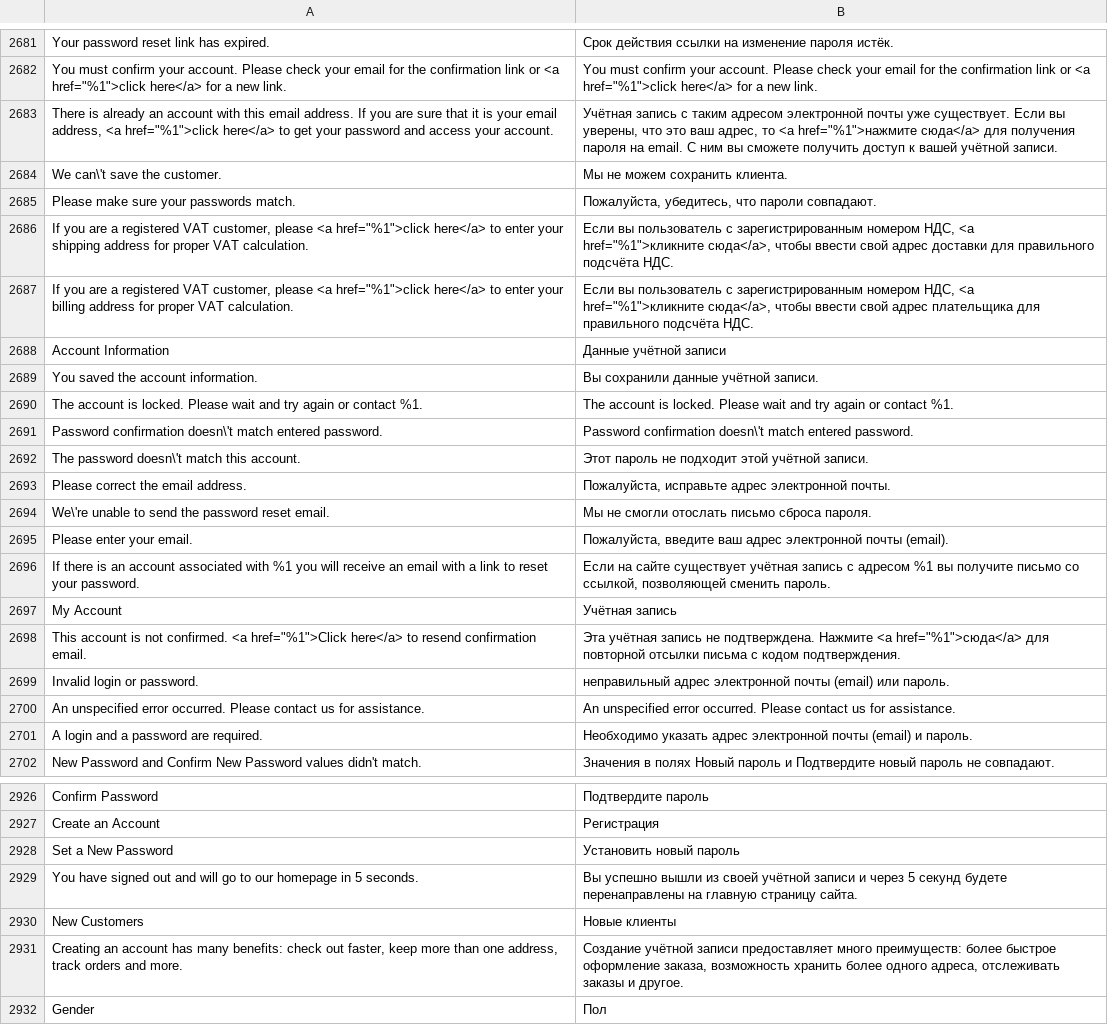
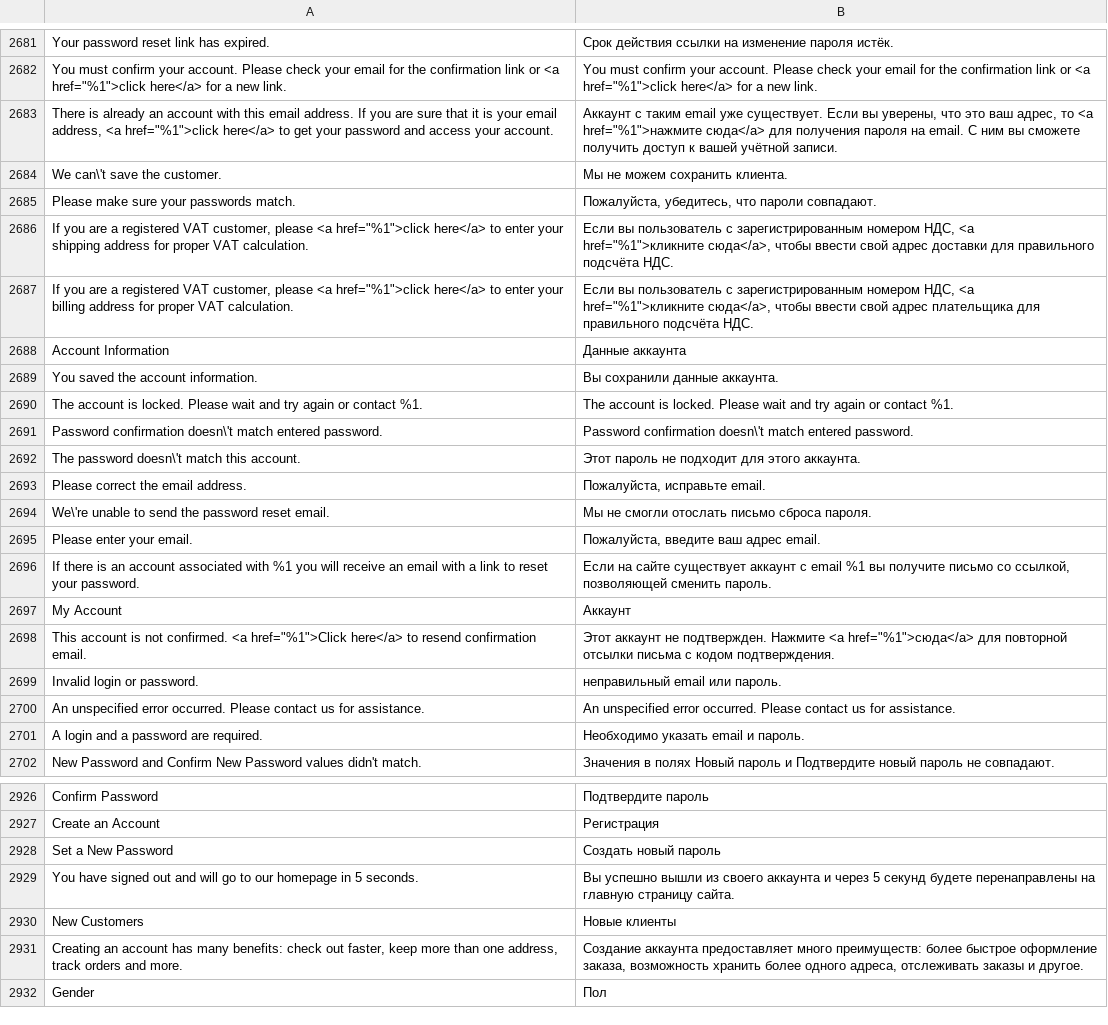
Before and after one commit to karliuka/m2.LanguageRuUA, a CSV file: ru_UA.csv, drawn as a sheet; only a part is shown, gaps mark what is left out; the diff covers the shown part only; the diff names each change by its address in the sheet, - before the commit and + after, or states it on an @@ line.

```diff
--- a/ru_UA.csv
+++ b/ru_UA.csv
-B2683: Учётная запись с таким адресом электронной почты уже существует.…
+B2683: Аккаунт с таким email уже существует.…
-B2688: Данные учётной записи
+B2688: Данные аккаунта
-B2689: Вы сохранили данные учётной записи.
+B2689: Вы сохранили данные аккаунта.
-B2692: Этот пароль не подходит этой учётной записи.
+B2692: Этот пароль не подходит для этого аккаунта.
-B2693: Пожалуйста, исправьте адрес электронной почты.
+B2693: Пожалуйста, исправьте email.
-B2695: …ваш адрес электронной почты (email).
+B2695: …ваш адрес email.
-B2696: …сайте существует учётная запись с адресом %1 вы…
+B2696: …сайте существует аккаунт с email %1 вы…
-B2697: Учётная запись
+B2697: Аккаунт
-B2698: Эта учётная запись не подтверждена. Нажмите <a…
+B2698: Этот аккаунт не подтвержден. Нажмите <a…
-B2699: неправильный адрес электронной почты (email) или пароль.
+B2699: неправильный email или пароль.
-B2701: Необходимо указать адрес электронной почты (email) и пароль.
+B2701: Необходимо указать email и пароль.
-B2928: Установить новый пароль
+B2928: Создать новый пароль
-B2929: …вышли из своей учётной записи и через…
+B2929: …вышли из своего аккаунта и через…
-B2931: Создание учётной записи предоставляет много…
+B2931: Создание аккаунта предоставляет много…
```
Also changed, not shown: 8 added rows and 20 edited cells elsewhere in this file, 1 other file.
